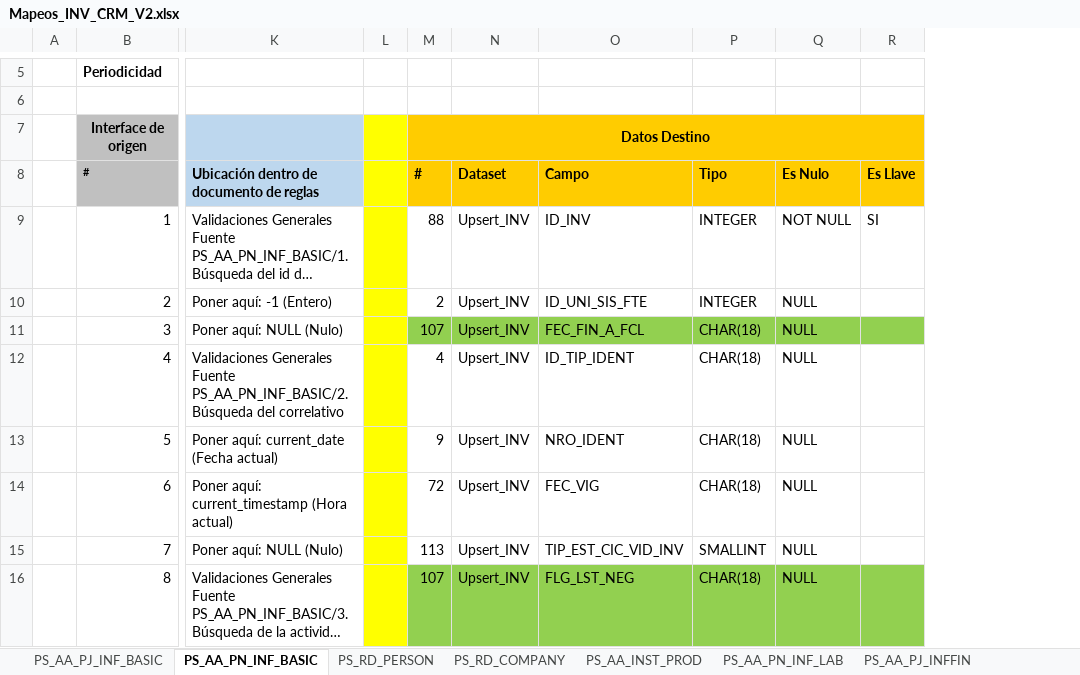
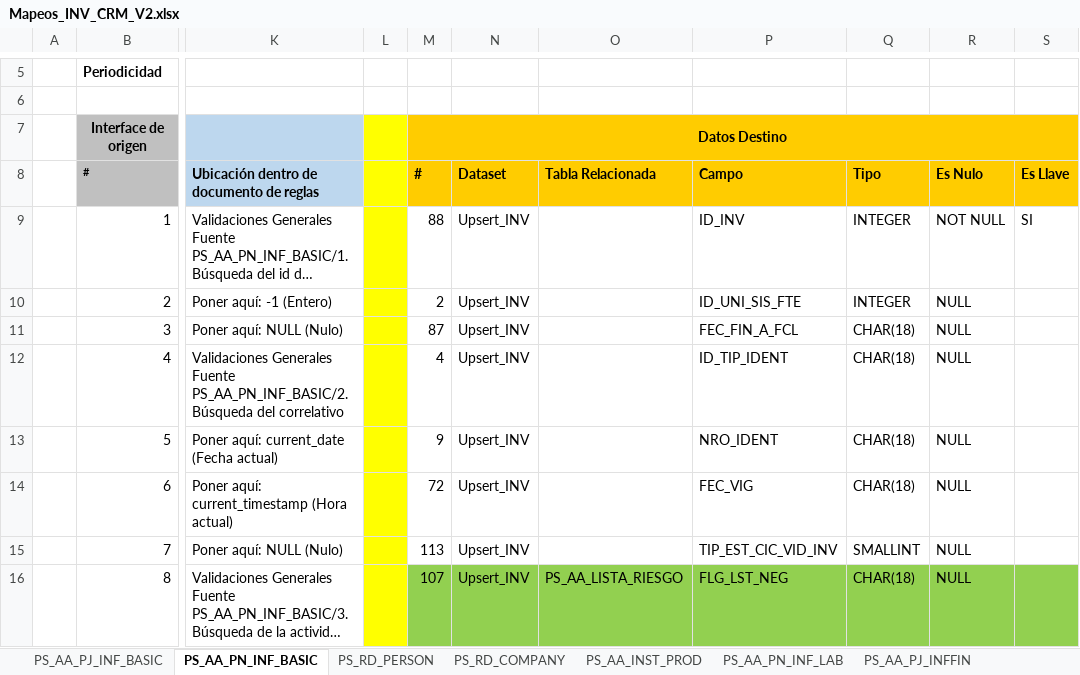
Before and after one commit to dliraFIT/dise-o-popular-dwh, an Excel workbook: CRM/Mapeos_INV_CRM_V2.xlsx, sheet PS_AA_PN_INF_BASIC, drawn as a sheet; only a part is shown, gaps mark what is left out; long unchanged cells end in …; values as stored, in another font and other column widths than the file's, no borders; addresses are those after the commit; the diff names each change by its address in the sheet, - before the commit and + after, or states it on an @@ line.

```diff
--- a/CRM/Mapeos_INV_CRM_V2.xlsx (sheet PS_AA_PN_INF_BASIC)
+++ b/CRM/Mapeos_INV_CRM_V2.xlsx (sheet PS_AA_PN_INF_BASIC)
+column O (Tabla Relacionada), row 16: PS_AA_LISTA_RIESGO
-M11 (#): 107
+M11 (#): 87
-M11:N11 fill: #92D050
+M11:N11 fill: none
-P11:S11 fill: #92D050
+P11:S11 fill: none
```
Also changed, not shown: sheet PS_AA_PJ_INF_BASIC, 3 other files.
